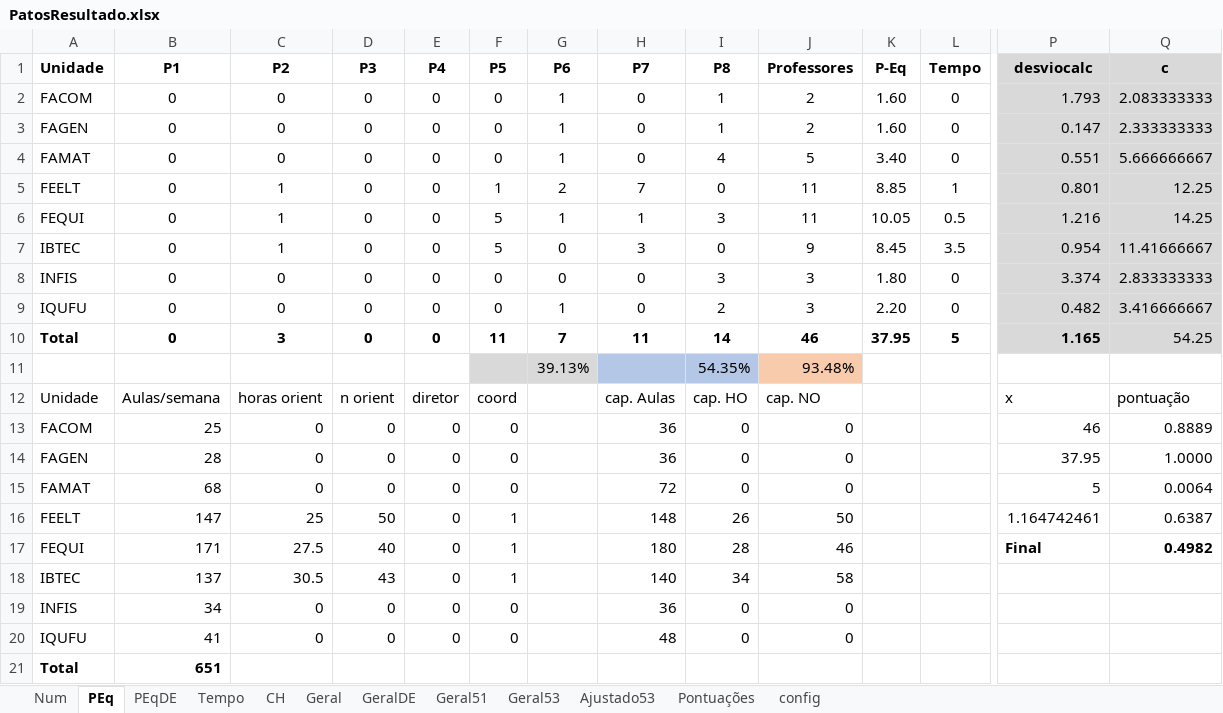
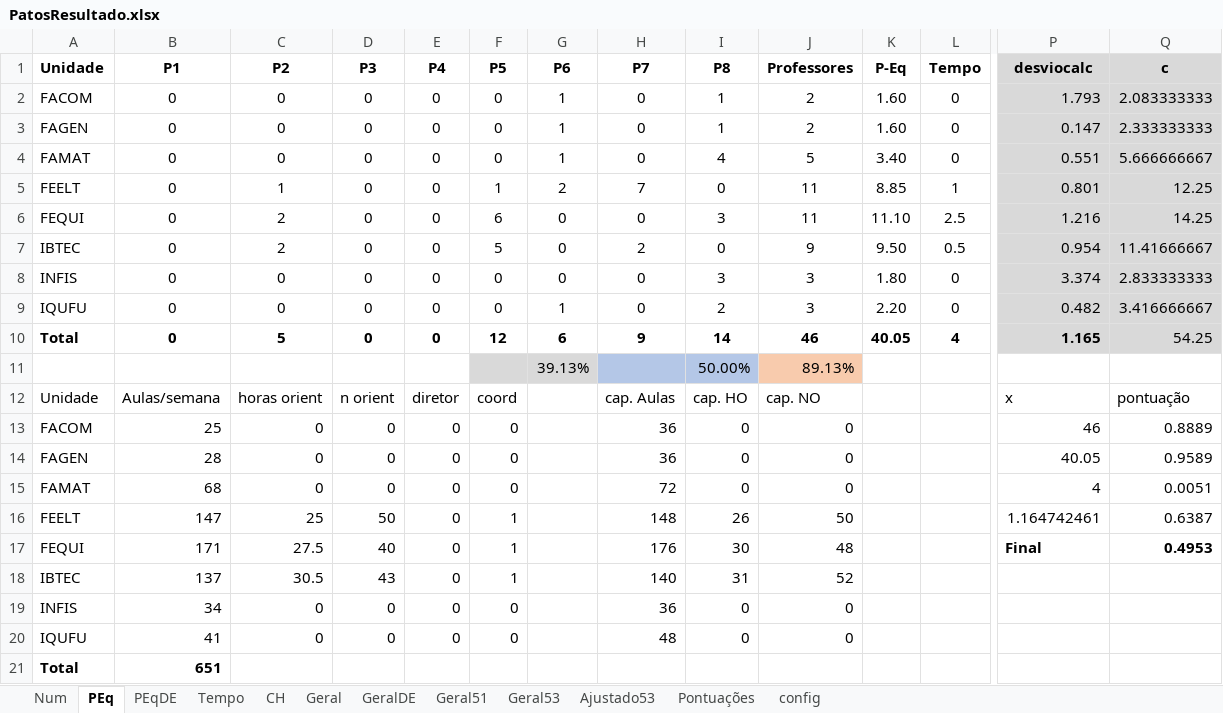
Before and after one commit to pedrosino/modeloprofs, an Excel workbook: Patos/PatosResultado.xlsx, sheet PEq, drawn as a sheet; only a part is shown, gaps mark what is left out; values as stored, in another font and other column widths than the file's, no borders; conditional formats not drawn; removed rows and columns are numbered as before the commit, all else as after; rows hold the shown columns only; the diff names each change by its address in the sheet, - before the commit and + after, or states it on an @@ line.

```diff
--- a/Patos/PatosResultado.xlsx (sheet PEq)
+++ b/Patos/PatosResultado.xlsx (sheet PEq)
-C6:C7 (P2): 1
+C6:C7 (P2): 2
-F6 (P5): 5
+F6 (P5): 6
-G6 (P6): 1
+G6 (P6): 0
-H6 (P7): 1
+H6 (P7): 0
-K6 (P-Eq): 10.05
+K6 (P-Eq): 11.10
-L6 (Tempo): 0.5
+L6 (Tempo): 2.5
-H7 (P7): 3
+H7 (P7): 2
-K7 (P-Eq): 8.45
+K7 (P-Eq): 9.50
-L7 (Tempo): 3.5
+L7 (Tempo): 0.5
-C10 (P2): 3
+C10 (P2): 5
-F10 (P5): 11
+F10 (P5): 12
-G10 (P6): 7
+G10 (P6): 6
-H10 (P7): 11
+H10 (P7): 9
-K10 (P-Eq): 37.95
+K10 (P-Eq): 40.05
-L10 (Tempo): 5
+L10 (Tempo): 4
-row 11:  |  |  |  |  |  | 39.13% |  | 54.35% | 93.48%
+row 11:  |  |  |  |  |  | 39.13% |  | 50.00% | 89.13%
-P14 (desviocalc): 37.95
+P14 (desviocalc): 40.05
-Q14 (c): 1.0000
+Q14 (c): 0.9589
-P15 (desviocalc): 5
+P15 (desviocalc): 4
-Q15 (c): 0.0064
+Q15 (c): 0.0051
-H17 (P7): 180
+H17 (P7): 176
-I17 (P8): 28
+I17 (P8): 30
-J17 (Professores): 46
+J17 (Professores): 48
-Q17 (c): 0.4982
+Q17 (c): 0.4953
-I18 (P8): 34
+I18 (P8): 31
-J18 (Professores): 58
+J18 (Professores): 52
```
Also changed, not shown: sheet CH, sheet PEqDE, sheet Num, sheet GeralDE, sheet Pontuações, sheet Geral, 1 more sheet, Monte/MonteResultado.xlsx, Monte/importarMonte.xlsx, 16 other files.
